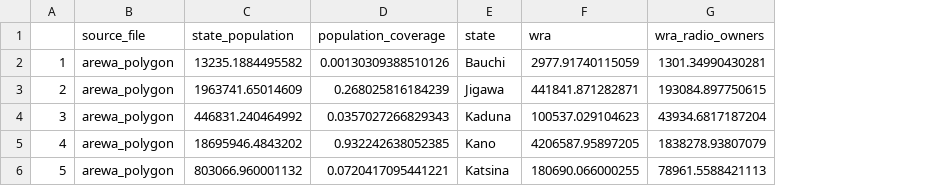
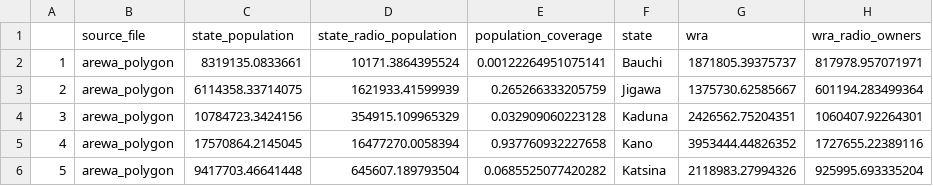
Before and after one commit to KHobbs3/FEM-Kano-Population-Reach, a CSV file: output/arewa_population.csv, drawn as a sheet; addresses are those after the commit; the diff names each change by its address in the sheet, - before the commit and + after, or states it on an @@ line.

```diff
--- a/output/arewa_population.csv
+++ b/output/arewa_population.csv
+column D (state_radio_population), rows 2-6: 10171.3864395524 | 1621933.41599939 | 354915.109965329 | 16477270.0058394 | 645607.189793504
-C2 (state_population): 13235.1884495582
+C2 (state_population): 8319135.0833661
-E2 (population_coverage): 0.00130309388510126
+E2 (population_coverage): 0.00122264951075141
-G2 (wra): 2977.91740115059
+G2 (wra): 1871805.39375737
-H2 (wra_radio_owners): 1301.34990430281
+H2 (wra_radio_owners): 817978.957071971
-C3 (state_population): 1963741.65014609
+C3 (state_population): 6114358.33714075
-E3 (population_coverage): 0.268025816184239
+E3 (population_coverage): 0.265266333205759
-G3 (wra): 441841.871282871
+G3 (wra): 1375730.62585667
-H3 (wra_radio_owners): 193084.897750615
+H3 (wra_radio_owners): 601194.283499364
-C4 (state_population): 446831.240464992
+C4 (state_population): 10784723.3424156
-E4 (population_coverage): 0.0357027266829343
+E4 (population_coverage): 0.032909060223128
-G4 (wra): 100537.029104623
+G4 (wra): 2426562.75204351
-H4 (wra_radio_owners): 43934.6817187204
+H4 (wra_radio_owners): 1060407.92264301
-C5 (state_population): 18695946.4843202
+C5 (state_population): 17570864.2145045
-E5 (population_coverage): 0.932242638052385
+E5 (population_coverage): 0.937760932227658
-G5 (wra): 4206587.95897205
+G5 (wra): 3953444.44826352
-H5 (wra_radio_owners): 1838278.93807079
+H5 (wra_radio_owners): 1727655.22389116
-C6 (state_population): 803066.960001132
+C6 (state_population): 9417703.46641448
-E6 (population_coverage): 0.0720417095441221
+E6 (population_coverage): 0.0685525077420282
-G6 (wra): 180690.066000255
+G6 (wra): 2118983.27994326
-H6 (wra_radio_owners): 78961.5588421113
+H6 (wra_radio_owners): 925995.693335204
```
Also changed, not shown: output/freedom_population.csv.
